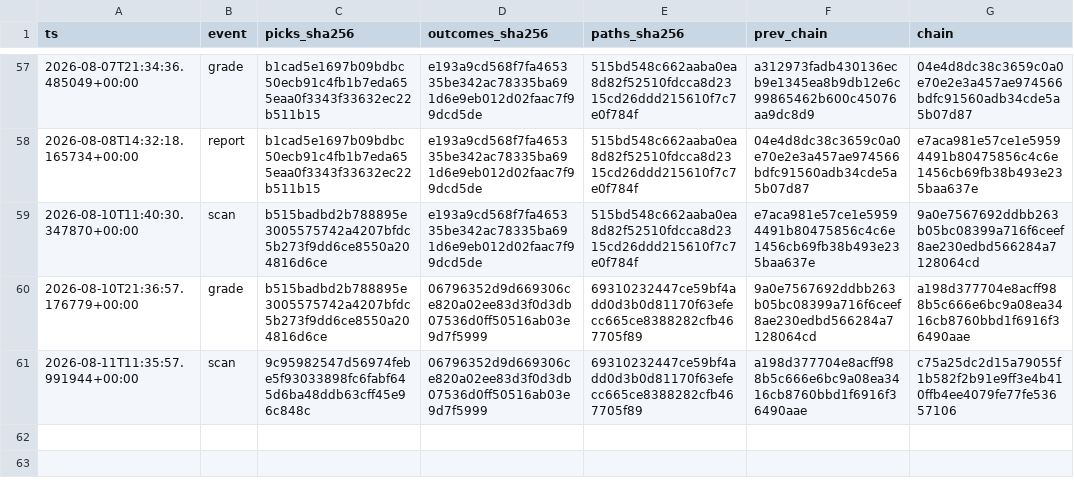
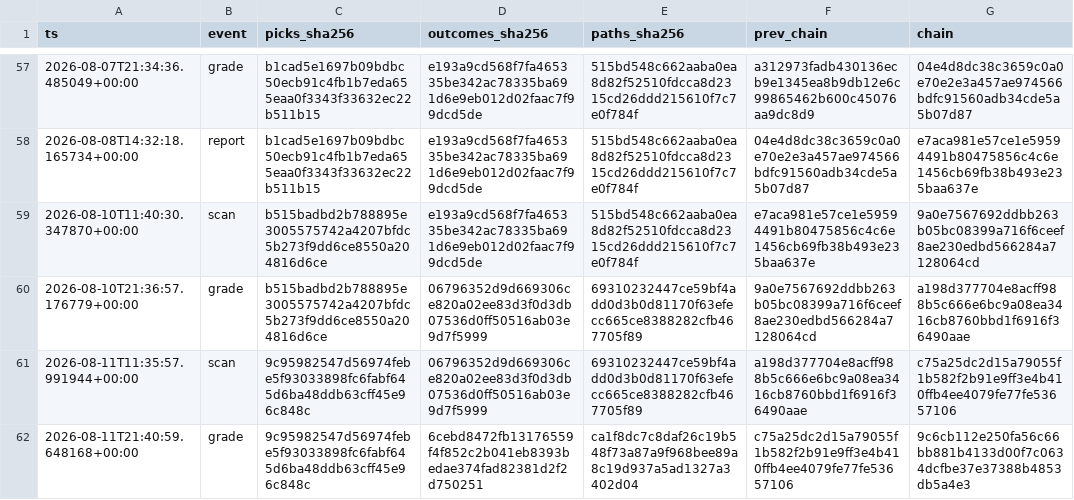
Before and after one commit to joshldavis/ThePickLog, a CSV file: integrity_ledger.csv, drawn as a sheet; only a part is shown, gaps mark what is left out; the diff names each change by its address in the sheet, - before the commit and + after, or states it on an @@ line.

```diff
--- a/integrity_ledger.csv
+++ b/integrity_ledger.csv
+row 62: 2026-08-11T21:40:59.648168+00:00 | grade | 9c95982547d56974febe5f93033898fc6fabf645d6ba48ddb63cff45e96c848c | 6cebd8472fb13176559f4f852c2b041eb8393bedae374fad82381d2f2d750251 | ca1f8dc7c8daf26c19b548f73a87a9f968bee89a8c19d937a5ad1327a3402d04 | c75a25dc2d15a79055f1b582f2b91e9ff3e4b410ffb4ee4079fe77fe53657106 | 9c6cb112e250fa56c66bb881b4133d00f7c0634dcfbe37e37388b4853db5a4e3
```
Also changed, not shown: control_outcomes.csv, outcomes.csv, 8 other files.
